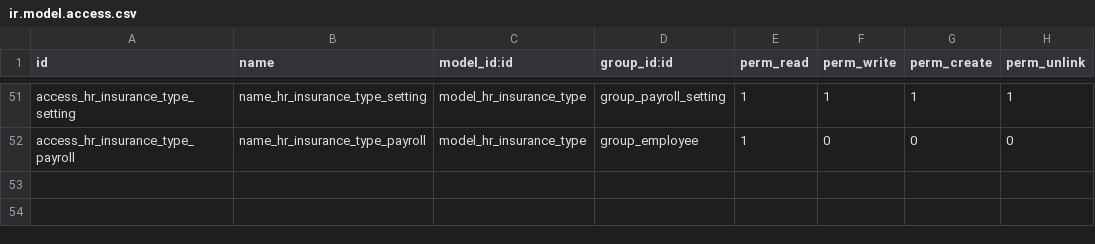
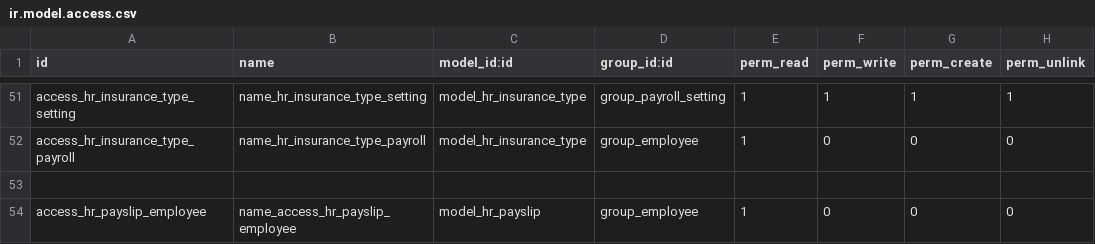
Before and after one commit to rouag/orvea, a CSV file: smart_hr/payroll/security/ir.model.access.csv, drawn as a sheet; only a part is shown, gaps mark what is left out; the diff names each change by its address in the sheet, - before the commit and + after, or states it on an @@ line.

```diff
--- a/smart_hr/payroll/security/ir.model.access.csv
+++ b/smart_hr/payroll/security/ir.model.access.csv
+row 53: (empty)
+row 54: access_hr_payslip_employee | name_access_hr_payslip_employee | model_hr_payslip | group_employee | 1 | 0 | 0 | 0
```
Also changed, not shown: 5 other files.
